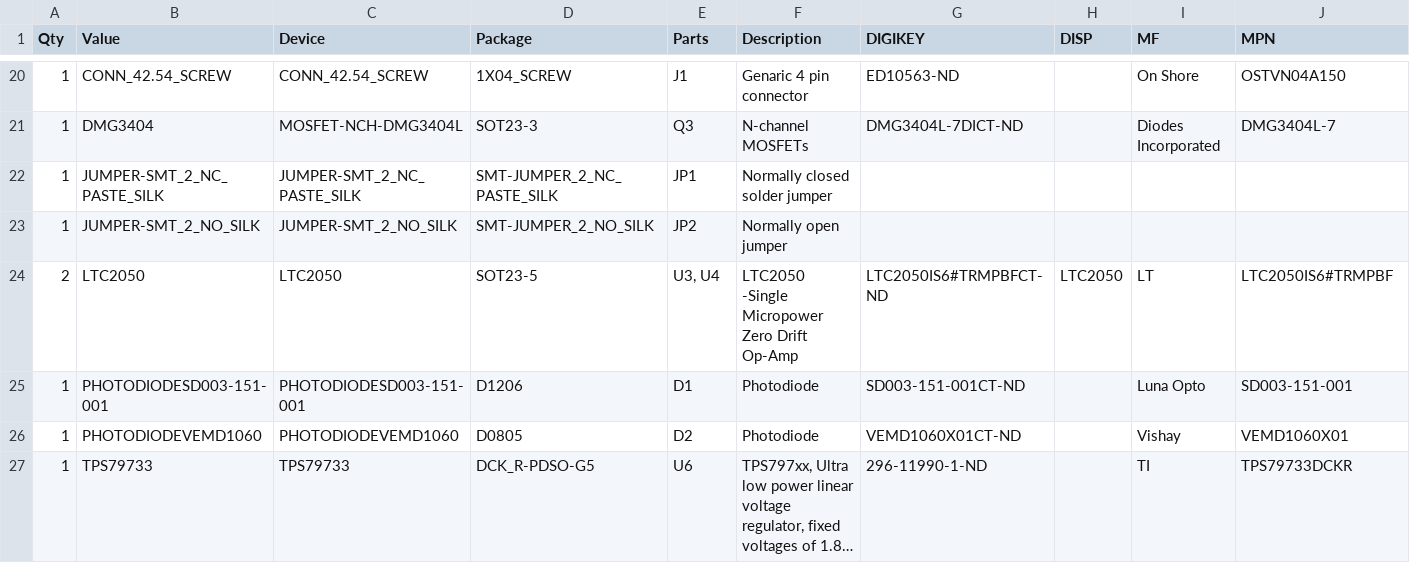
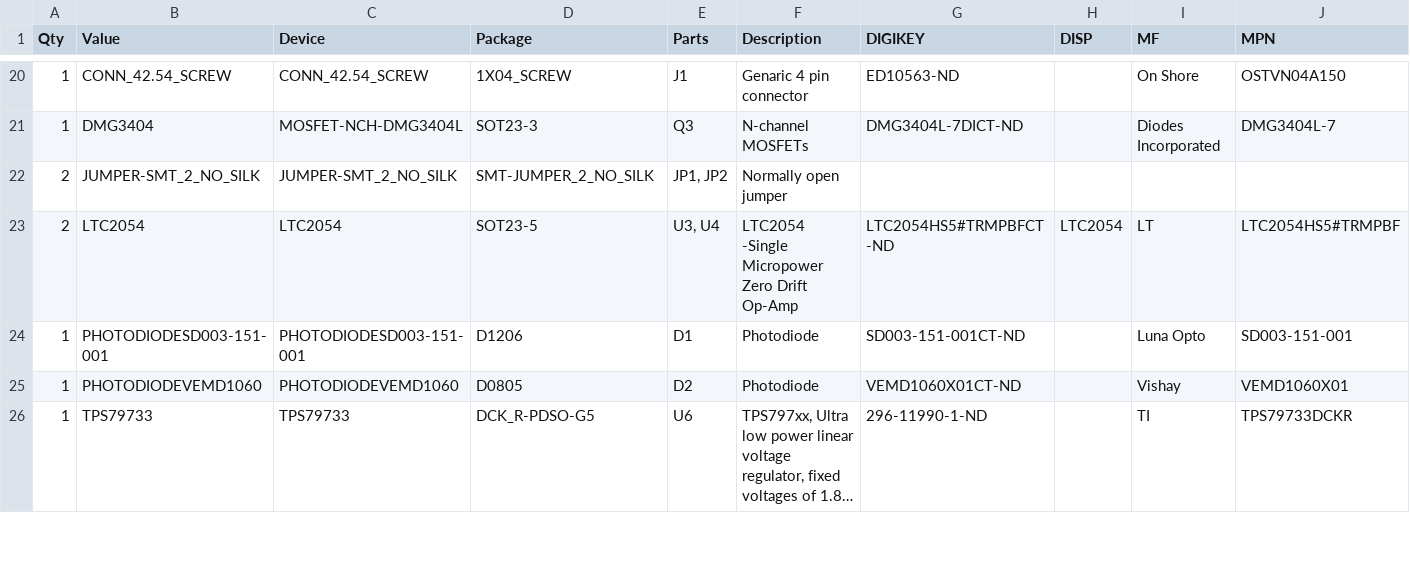
Before and after one commit to NorthernWidget-Skunkworks/Project-Monarch, a CSV file: Hardware/ShortWaveModule_BOM.csv, drawn as a sheet; only a part is shown, gaps mark what is left out; long unchanged cells end in …; removed rows and columns are numbered as before the commit, all else as after; rows hold the shown columns only; the diff names each change by its address in the sheet, - before the commit and + after, or states it on an @@ line.

Commit message:
Generated gerbers for Mrk 0.1
Added Gerbers for Mrk 0.1 revision, fixed silk screen issues, added pullup resistors for on board I2C on shortwave module, and changed amplifiers on longwave module (eliminated use of LTC2054HV, and switched to using LTC2050HV due to availability), also fixed (flipped) thermistor arraignment on shortwave module

```diff
--- a/Hardware/ShortWaveModule_BOM.csv
+++ b/Hardware/ShortWaveModule_BOM.csv
-row 22: 1 | JUMPER-SMT_2_NC_PASTE_SILK | JUMPER-SMT_2_NC_PASTE_SILK | SMT-JUMPER_2_NC_PASTE_SILK | JP1 | Normally closed solder jumper
-A22 (Qty): 1
+A22 (Qty): 2
-E22 (Parts): JP2
+E22 (Parts): JP1, JP2
-B23 (Value): LTC2050
+B23 (Value): LTC2054
-C23 (Device): LTC2050
+C23 (Device): LTC2054
-F23 (Description): LTC2050 -Single Micropower Zero Drift Op-Amp
+F23 (Description): LTC2054 -Single Micropower Zero Drift Op-Amp
-G23 (DIGIKEY): LTC2050IS6#TRMPBFCT-ND
+G23 (DIGIKEY): LTC2054HS5#TRMPBFCT-ND
-H23 (DISP): LTC2050
+H23 (DISP): LTC2054
-J23 (MPN): LTC2050IS6#TRMPBF
+J23 (MPN): LTC2054HS5#TRMPBF
```
Also changed, not shown: Hardware/LongWaveModule_BOM.csv, 10 other files.
